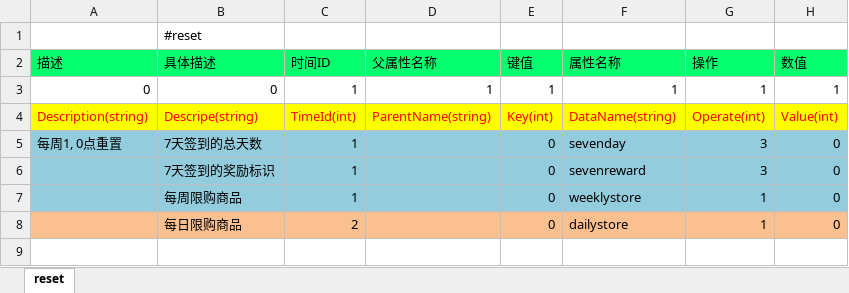
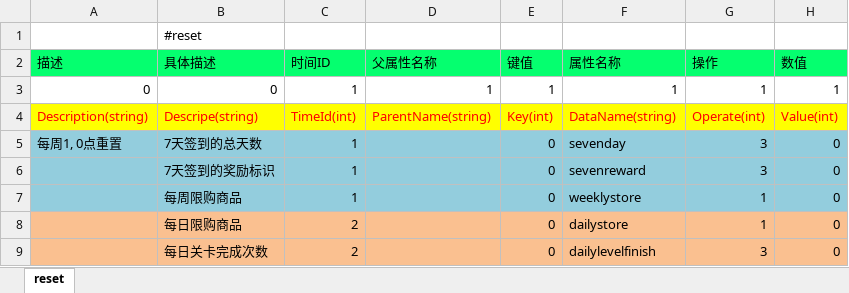
Before and after one commit to lori227/Fighter, an Excel workbook: Resource/excel/W-玩家-属性重置-(框架定义,策划填写).xlsx, sheet reset, drawn as a sheet; values as stored, in another font and other column widths than the file's, no borders; the diff names each change by its address in the sheet, - before the commit and + after, or states it on an @@ line.

```diff
--- a/Resource/excel/W-玩家-属性重置-(框架定义,策划填写).xlsx (sheet reset)
+++ b/Resource/excel/W-玩家-属性重置-(框架定义,策划填写).xlsx (sheet reset)
+row 9:  | 每日关卡完成次数 | 2 |  | 0 | dailylevelfinish | 3 | 0
```
Also changed, not shown: Resource/excel/K-框架-条件定义-(框架定义,后端维护).xlsx, Resource/excel/R-任务-任务配置-(框架定义,策划填写).xlsx, 6 other files.
